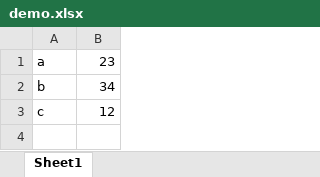
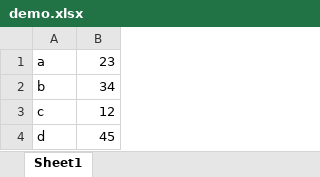
Before and after one commit to kurtfriedrichhotmail/InClass2, an Excel workbook: demo.xlsx, sheet Sheet1, drawn as a sheet; values as stored, in another font and other column widths than the file's, no borders; the diff names each change by its address in the sheet, - before the commit and + after, or states it on an @@ line.

Commit message:
added another entry

```diff
--- a/demo.xlsx (sheet Sheet1)
+++ b/demo.xlsx (sheet Sheet1)
+row 4: d | 45
```
